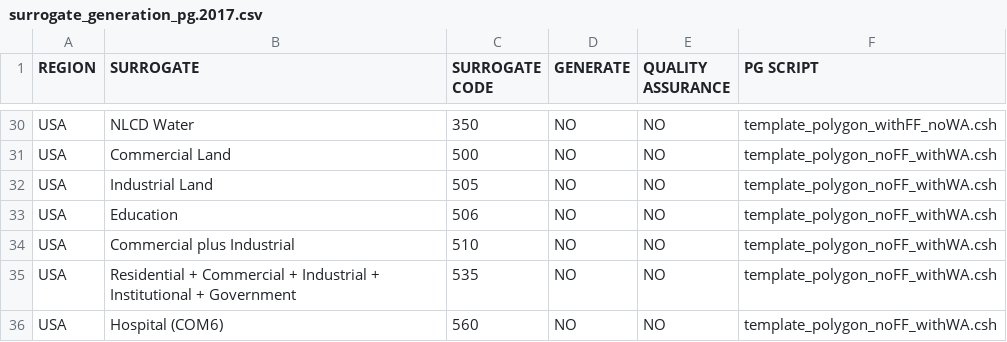
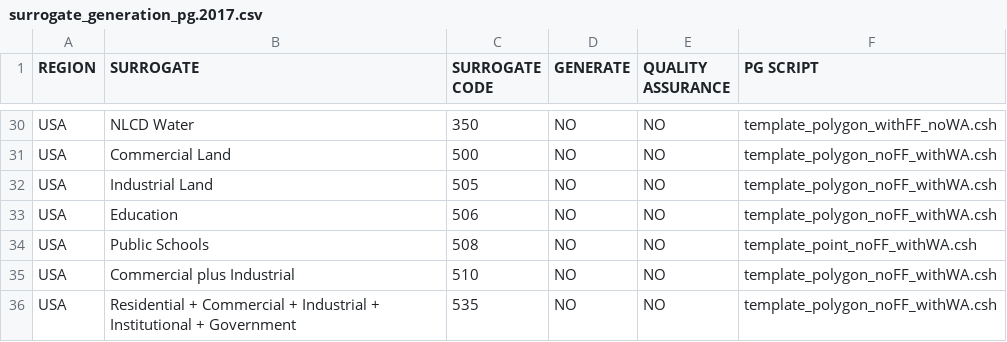
Before and after one commit to CEMPD/SurrogateToolsDB, a CSV file: surrogate_generation_pg.2017.csv, drawn as a sheet; only a part is shown, gaps mark what is left out; the shorter side is filled out with more unchanged rows; the diff names each change by its address in the sheet, - before the commit and + after, or states it on an @@ line.

```diff
--- a/surrogate_generation_pg.2017.csv
+++ b/surrogate_generation_pg.2017.csv
+row 34: USA | Public Schools | 508 | NO | NO | template_point_noFF_withWA.csh
```
Also changed, not shown: shapefile_catalog_pg.2017.csv, surrogate_codes.2017.csv, 2 other files.
